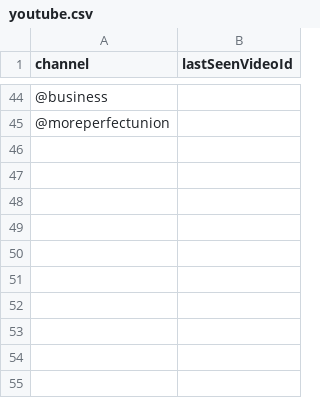
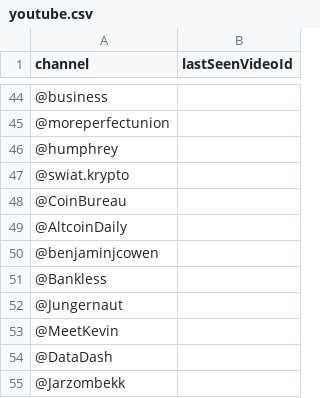
Before and after one commit to pisze-programy/trading-with-youtube, a CSV file: collections/youtube.csv, drawn as a sheet; only a part is shown, gaps mark what is left out; the diff names each change by its address in the sheet, - before the commit and + after, or states it on an @@ line.

Commit message:
chore: add more youtube channels

```diff
--- a/collections/youtube.csv
+++ b/collections/youtube.csv
+row 46: @humphrey
+row 47: @swiat.krypto
+row 48: @CoinBureau
+row 49: @AltcoinDaily
+row 50: @benjaminjcowen
+row 51: @Bankless
+row 52: @Jungernaut
+row 53: @MeetKevin
+row 54: @DataDash
+row 55: @Jarzombekk
```
